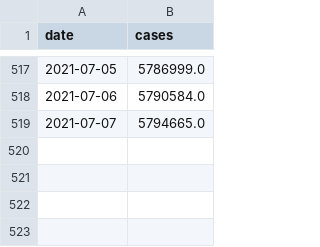
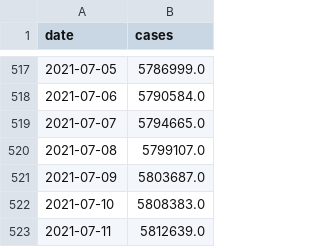
Before and after one commit to CleHou/COVID-19-Data-Analysis-Project, a CSV file: data/raw/covid_data/fra/fra_backup.csv, drawn as a sheet; only a part is shown, gaps mark what is left out; the diff names each change by its address in the sheet, - before the commit and + after, or states it on an @@ line.

Commit message:
Daily update

```diff
--- a/data/raw/covid_data/fra/fra_backup.csv
+++ b/data/raw/covid_data/fra/fra_backup.csv
+row 520: 2021-07-08 | 5799107.0
+row 521: 2021-07-09 | 5803687.0
+row 522: 2021-07-10 | 5808383.0
+row 523: 2021-07-11 | 5812639.0
```
